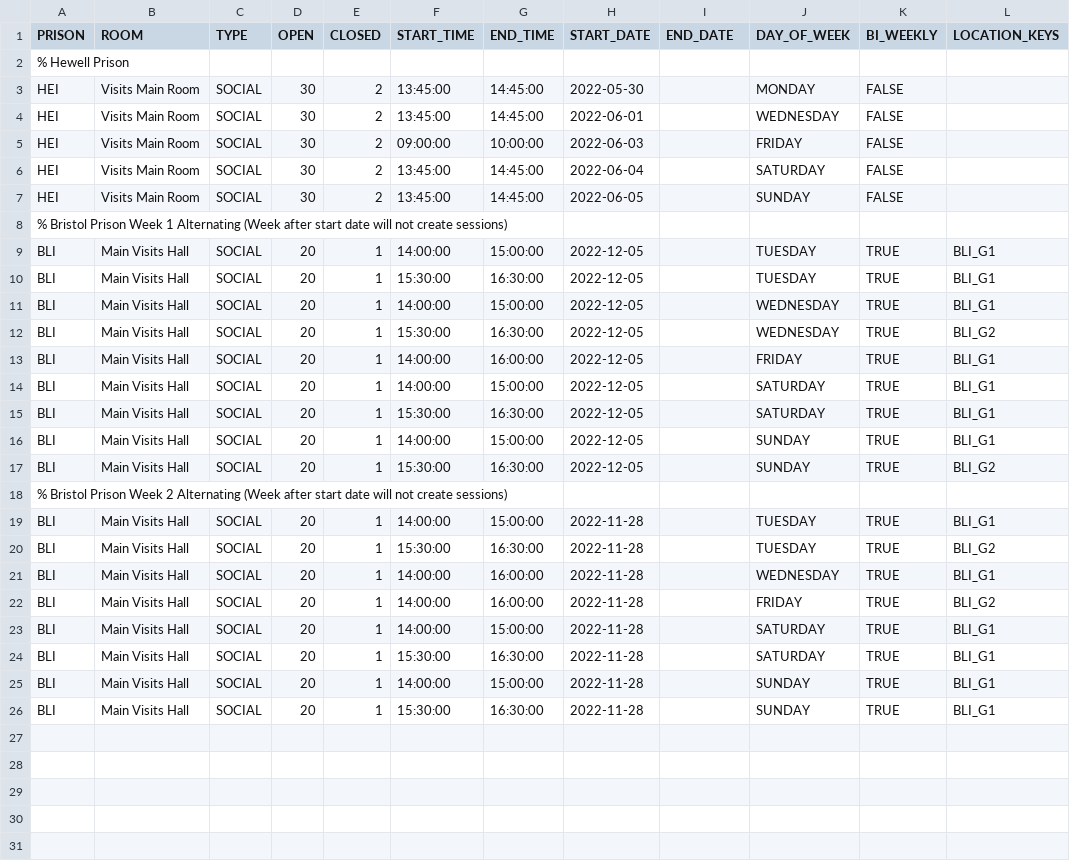
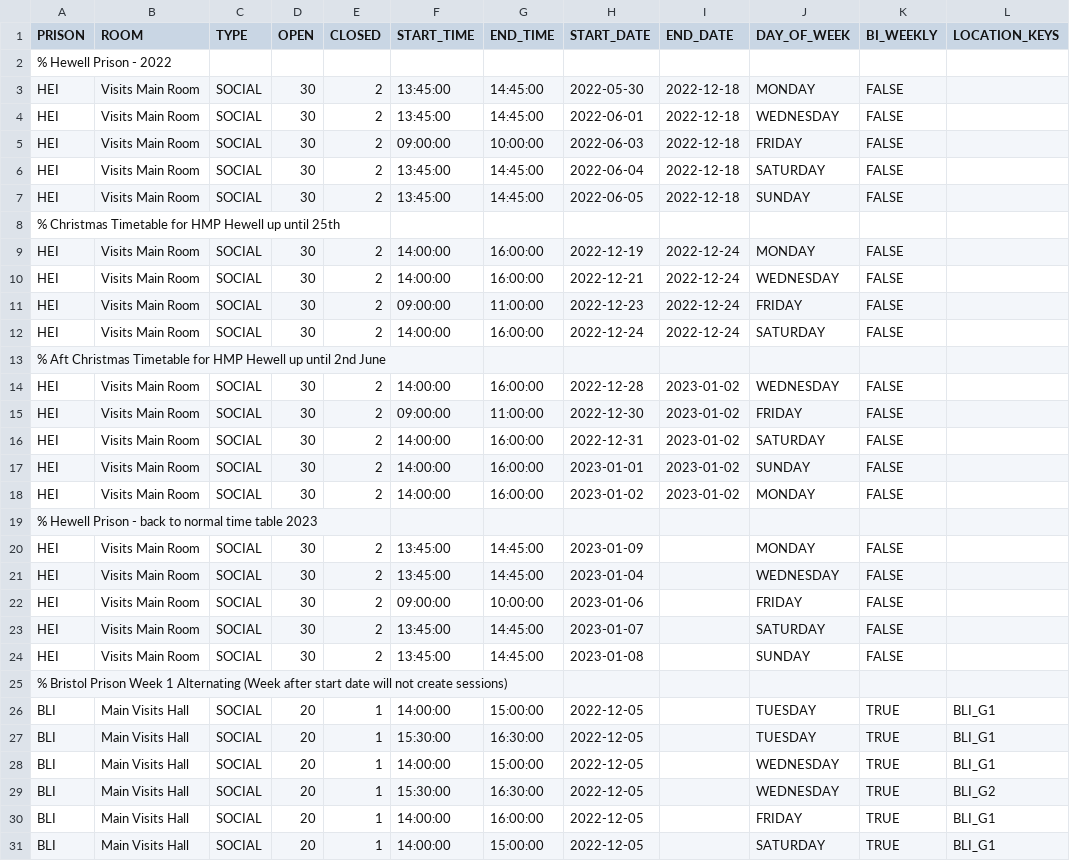
Before and after one commit to ministryofjustice/visit-scheduler, a CSV file: src/main/resources/session-template-data/session-data.csv, drawn as a sheet; only a part is shown; the shorter side is filled out with more unchanged rows.

Commit message:
VB-1477 Christmas Timetable for HMP Hewell

```diff
--- a/src/main/resources/session-template-data/session-data.csv
+++ b/src/main/resources/session-template-data/session-data.csv
@@ -1,8 +1,25 @@
 PRISON,ROOM,TYPE,OPEN,CLOSED,START_TIME,END_TIME,START_DATE,END_DATE,DAY_OF_WEEK,BI_WEEKLY,LOCATION_KEYS
-% Hewell Prison
-HEI,Visits Main Room,SOCIAL,30,2,13:45:00,14:45:00,2022-05-30,,MONDAY,FALSE,
-HEI,Visits Main Room,SOCIAL,30,2,13:45:00,14:45:00,2022-06-01,,WEDNESDAY,FALSE,
-HEI,Visits Main Room,SOCIAL,30,2,09:00:00,10:00:00,2022-06-03,,FRIDAY,FALSE,
-HEI,Visits Main Room,SOCIAL,30,2,13:45:00,14:45:00,2022-06-04,,SATURDAY,FALSE,
-HEI,Visits Main Room,SOCIAL,30,2,13:45:00,14:45:00,2022-06-05,,SUNDAY,FALSE,
+% Hewell Prison - 2022
+HEI,Visits Main Room,SOCIAL,30,2,13:45:00,14:45:00,2022-05-30,2022-12-18,MONDAY,FALSE,
+HEI,Visits Main Room,SOCIAL,30,2,13:45:00,14:45:00,2022-06-01,2022-12-18,WEDNESDAY,FALSE,
+HEI,Visits Main Room,SOCIAL,30,2,09:00:00,10:00:00,2022-06-03,2022-12-18,FRIDAY,FALSE,
+HEI,Visits Main Room,SOCIAL,30,2,13:45:00,14:45:00,2022-06-04,2022-12-18,SATURDAY,FALSE,
+HEI,Visits Main Room,SOCIAL,30,2,13:45:00,14:45:00,2022-06-05,2022-12-18,SUNDAY,FALSE,
+% Christmas Timetable for HMP Hewell up until 25th
+HEI,Visits Main Room,SOCIAL,30,2,14:00:00,16:00:00,2022-12-19,2022-12-24,MONDAY,FALSE,
+HEI,Visits Main Room,SOCIAL,30,2,14:00:00,16:00:00,2022-12-21,2022-12-24,WEDNESDAY,FALSE,
+HEI,Visits Main Room,SOCIAL,30,2,09:00:00,11:00:00,2022-12-23,2022-12-24,FRIDAY,FALSE,
+HEI,Visits Main Room,SOCIAL,30,2,14:00:00,16:00:00,2022-12-24,2022-12-24,SATURDAY,FALSE,
+% Aft Christmas Timetable for HMP Hewell up until 2nd June
+HEI,Visits Main Room,SOCIAL,30,2,14:00:00,16:00:00,2022-12-28,2023-01-02,WEDNESDAY,FALSE,
+HEI,Visits Main Room,SOCIAL,30,2,09:00:00,11:00:00,2022-12-30,2023-01-02,FRIDAY,FALSE,
+HEI,Visits Main Room,SOCIAL,30,2,14:00:00,16:00:00,2022-12-31,2023-01-02,SATURDAY,FALSE,
+HEI,Visits Main Room,SOCIAL,30,2,14:00:00,16:00:00,2023-01-01,2023-01-02,SUNDAY,FALSE,
+HEI,Visits Main Room,SOCIAL,30,2,14:00:00,16:00:00,2023-01-02,2023-01-02,MONDAY,FALSE,
+% Hewell Prison - back to normal time table 2023
+HEI,Visits Main Room,SOCIAL,30,2,13:45:00,14:45:00,2023-01-09,,MONDAY,FALSE,
+HEI,Visits Main Room,SOCIAL,30,2,13:45:00,14:45:00,2023-01-04,,WEDNESDAY,FALSE,
+HEI,Visits Main Room,SOCIAL,30,2,09:00:00,10:00:00,2023-01-06,,FRIDAY,FALSE,
+HEI,Visits Main Room,SOCIAL,30,2,13:45:00,14:45:00,2023-01-07,,SATURDAY,FALSE,
+HEI,Visits Main Room,SOCIAL,30,2,13:45:00,14:45:00,2023-01-08,,SUNDAY,FALSE,
 % Bristol Prison Week 1 Alternating (Week after start date will not create sessions)
```
Also changed, not shown: 1 other file.
